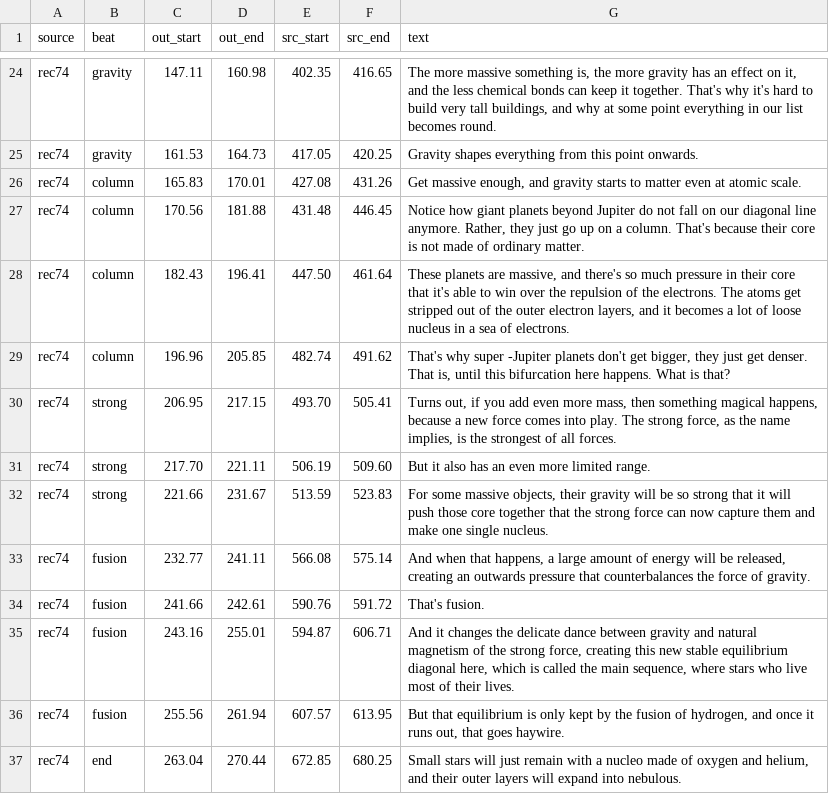
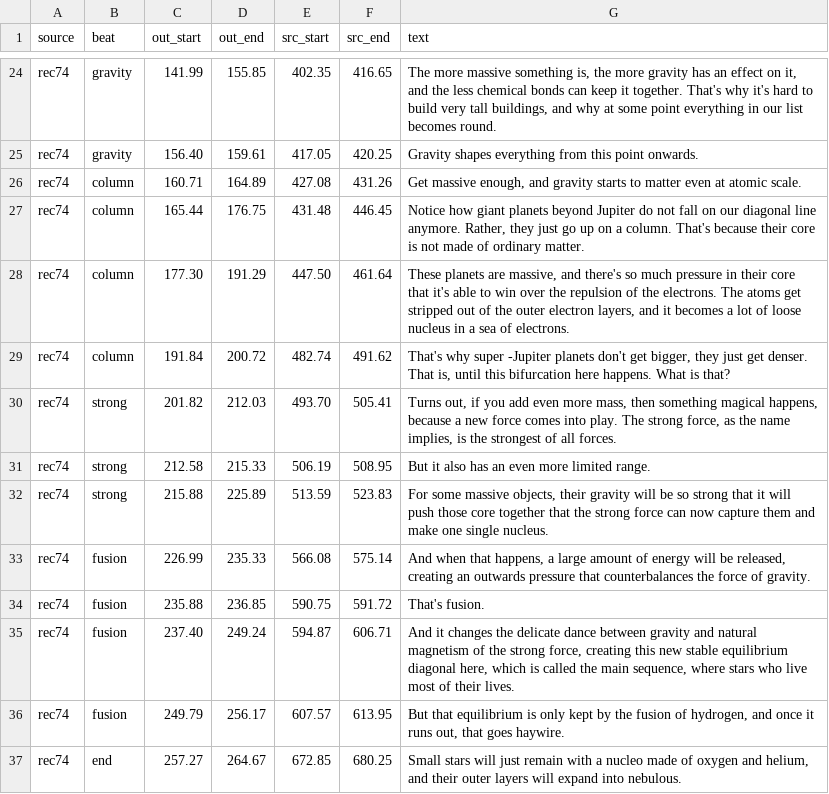
Before and after one commit to alexvansande/Triangle-of-Everything, a CSV file: video/long-02b-opening/cuts.csv, drawn as a sheet; only a part is shown, gaps mark what is left out; the diff covers the shown part only; the diff names each change by its address in the sheet, - before the commit and + after, or states it on an @@ line.

```diff
--- a/video/long-02b-opening/cuts.csv
+++ b/video/long-02b-opening/cuts.csv
-C24 (out_start): 147.11
+C24 (out_start): 141.99
-D24 (out_end): 160.98
+D24 (out_end): 155.85
-C25 (out_start): 161.53
+C25 (out_start): 156.40
-D25 (out_end): 164.73
+D25 (out_end): 159.61
-C26 (out_start): 165.83
+C26 (out_start): 160.71
-D26 (out_end): 170.01
+D26 (out_end): 164.89
-C27 (out_start): 170.56
+C27 (out_start): 165.44
-D27 (out_end): 181.88
+D27 (out_end): 176.75
-C28 (out_start): 182.43
+C28 (out_start): 177.30
-D28 (out_end): 196.41
+D28 (out_end): 191.29
-C29 (out_start): 196.96
+C29 (out_start): 191.84
-D29 (out_end): 205.85
+D29 (out_end): 200.72
-C30 (out_start): 206.95
+C30 (out_start): 201.82
-D30 (out_end): 217.15
+D30 (out_end): 212.03
-C31 (out_start): 217.70
+C31 (out_start): 212.58
-D31 (out_end): 221.11
+D31 (out_end): 215.33
-F31 (src_end): 509.60
+F31 (src_end): 508.95
-C32 (out_start): 221.66
+C32 (out_start): 215.88
-D32 (out_end): 231.67
+D32 (out_end): 225.89
-C33 (out_start): 232.77
+C33 (out_start): 226.99
-D33 (out_end): 241.11
+D33 (out_end): 235.33
-C34 (out_start): 241.66
+C34 (out_start): 235.88
-D34 (out_end): 242.61
+D34 (out_end): 236.85
-E34 (src_start): 590.76
+E34 (src_start): 590.75
-C35 (out_start): 243.16
+C35 (out_start): 237.40
-D35 (out_end): 255.01
+D35 (out_end): 249.24
-C36 (out_start): 255.56
+C36 (out_start): 249.79
-D36 (out_end): 261.94
+D36 (out_end): 256.17
-C37 (out_start): 263.04
+C37 (out_start): 257.27
-D37 (out_end): 270.44
+D37 (out_end): 264.67
```
Also changed, not shown: 1 added row, 1 removed row and 67 edited cells elsewhere in this file, 13 other files.
